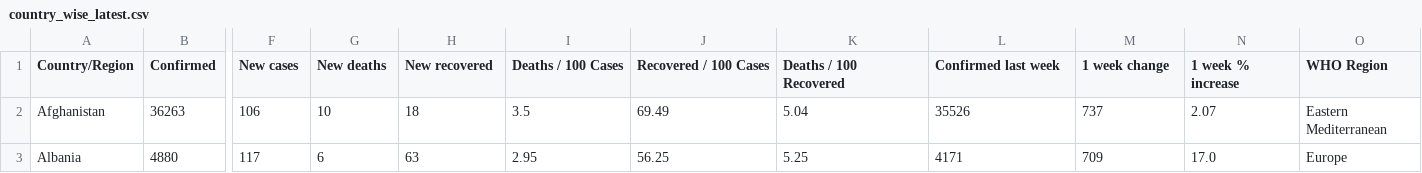
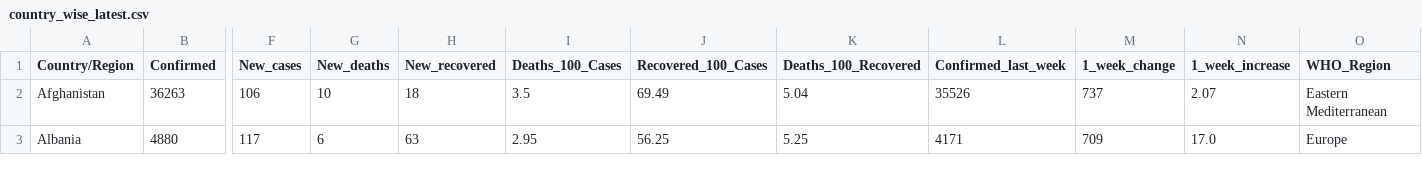
Before and after one commit to stevemac228/CS3100-Project, a CSV file: COVID-19 Dataset/country_wise_latest.csv, drawn as a sheet; only a part is shown, gaps mark what is left out; the diff names each change by its address in the sheet, - before the commit and + after, or states it on an @@ line.

```diff
--- a/COVID-19 Dataset/country_wise_latest.csv
+++ b/COVID-19 Dataset/country_wise_latest.csv
-F1: New cases
+F1: New_cases
-G1: New deaths
+G1: New_deaths
-H1: New recovered
+H1: New_recovered
-I1: Deaths / 100 Cases
+I1: Deaths_100_Cases
-J1: Recovered / 100 Cases
+J1: Recovered_100_Cases
-K1: Deaths / 100 Recovered
+K1: Deaths_100_Recovered
-L1: Confirmed last week
+L1: Confirmed_last_week
-M1: 1 week change
+M1: 1_week_change
-N1: 1 week % increase
+N1: 1_week_increase
-O1: WHO Region
+O1: WHO_Region
```
Also changed, not shown: COVID-19 Dataset/day_wise.csv, COVID-19 Dataset/worldometer_data.csv, 15 other files.
